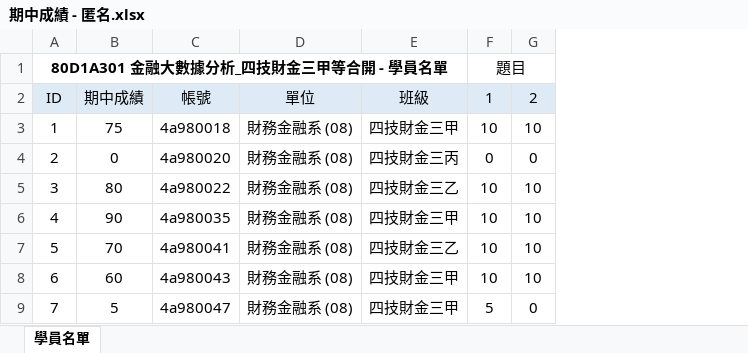
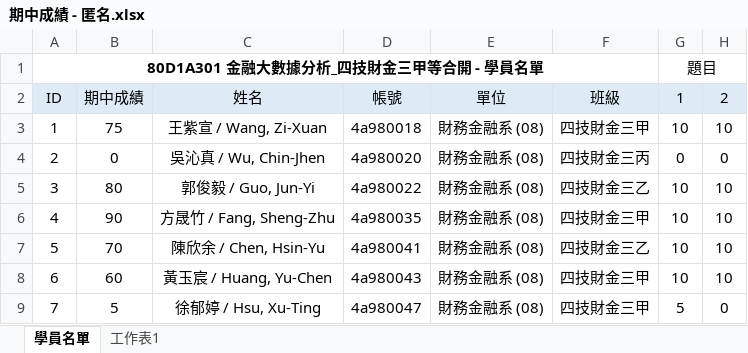
Before and after one commit to davgo0103/Financial-data-analysis, an Excel workbook: 期中成績 - 匿名.xlsx, sheet 學員名單, drawn as a sheet; only a part is shown; values as stored, in another font and other column widths than the file's, no borders; conditional formats not drawn; the diff names each change by its address in the sheet, - before the commit and + after, or states it on an @@ line.

```diff
--- a/期中成績 - 匿名.xlsx (sheet 學員名單)
+++ b/期中成績 - 匿名.xlsx (sheet 學員名單)
+sheet tab: 工作表1
+column C, rows 2-9: 姓名 | 王紫宣 / Wang, Zi-Xuan | 吳沁真 / Wu, Chin-Jhen | 郭俊毅 / Guo, Jun-Yi | 方晟竹 / Fang, Sheng-Zhu | 陳欣余 / Chen, Hsin-Yu | 黃玉宸 / Huang, Yu-Chen | 徐郁婷 / Hsu, Xu-Ting
```
Also changed, not shown: formulas that keep their value, 1 other file.
